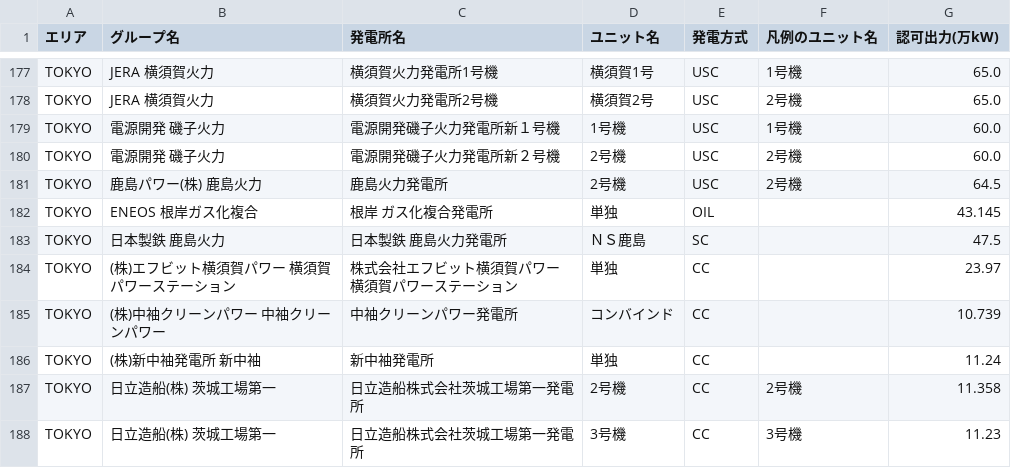
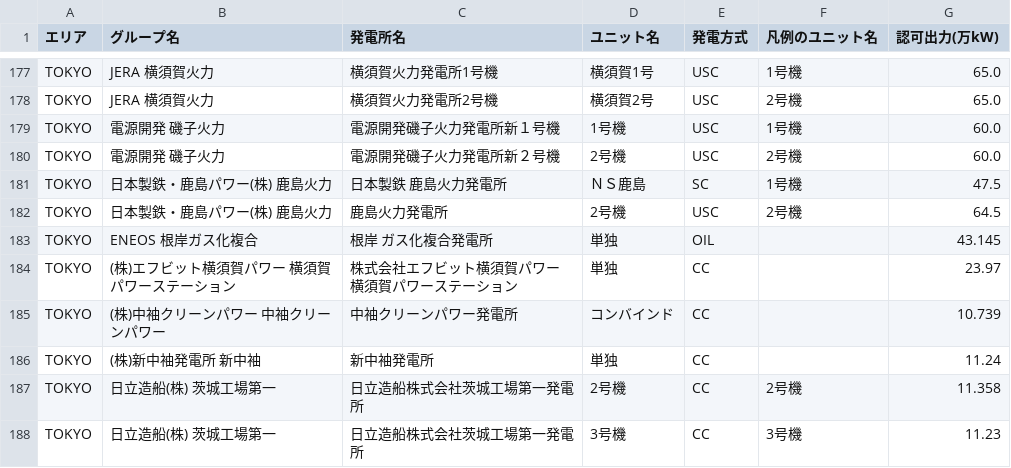
Before and after one commit to abUmat/gen-by-unit, a CSV file: plant_data/joined.csv, drawn as a sheet; only a part is shown, gaps mark what is left out.

Commit message:
鹿島火力

```diff
--- a/plant_data/joined.csv
+++ b/plant_data/joined.csv
@@ -180,5 +180,5 @@ TOKYO,電源開発 磯子火力,電源開発磯子火力発電所新１号機,1
 TOKYO,電源開発 磯子火力,電源開発磯子火力発電所新２号機,2号機,USC,2号機,60.0
-TOKYO,鹿島パワー(株) 鹿島火力,鹿島火力発電所,2号機,USC,2号機,64.5
+TOKYO,日本製鉄・鹿島パワー(株) 鹿島火力,日本製鉄 鹿島火力発電所,ＮＳ鹿島,SC,1号機,47.5
+TOKYO,日本製鉄・鹿島パワー(株) 鹿島火力,鹿島火力発電所,2号機,USC,2号機,64.5
 TOKYO,ENEOS 根岸ガス化複合,根岸 ガス化複合発電所,単独,OIL,,43.145
-TOKYO,日本製鉄 鹿島火力,日本製鉄 鹿島火力発電所,ＮＳ鹿島,SC,,47.5
 TOKYO,(株)エフビット横須賀パワー 横須賀パワーステーション,株式会社エフビット横須賀パワー　横須賀パワーステーション,単独,CC,,23.97
```
Also changed, not shown: plant_data/groups.csv, plant_data/units.csv.
